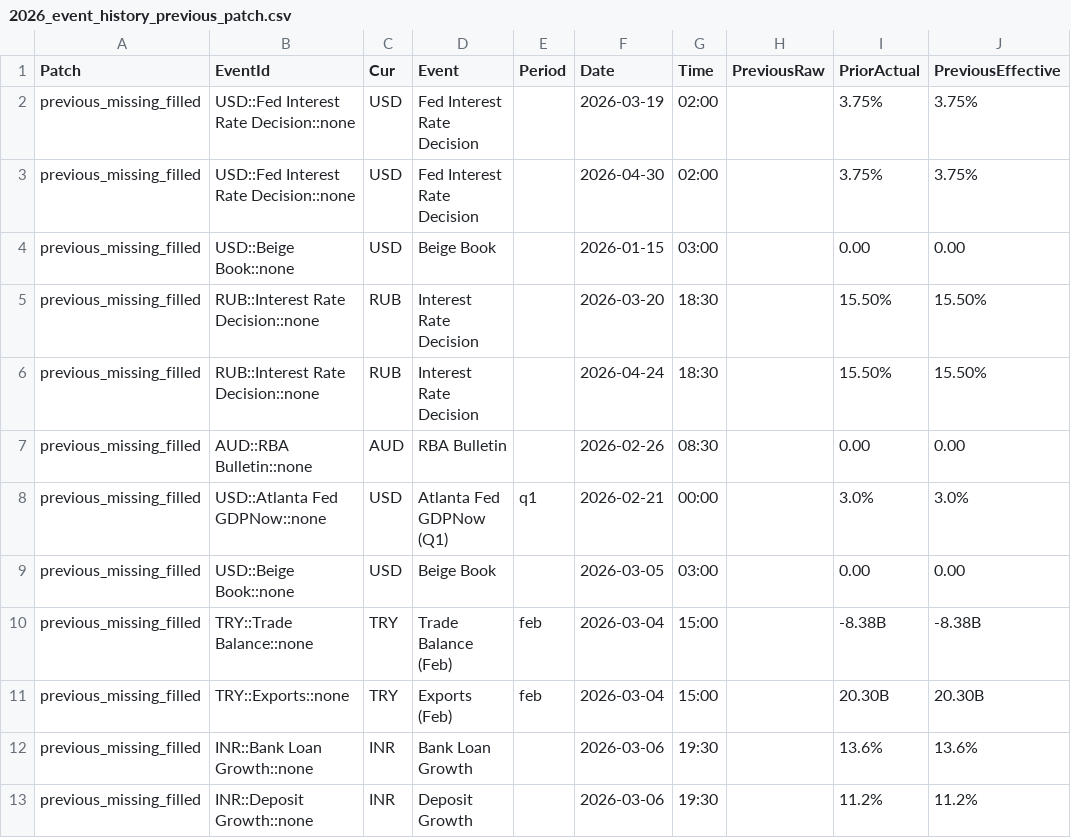
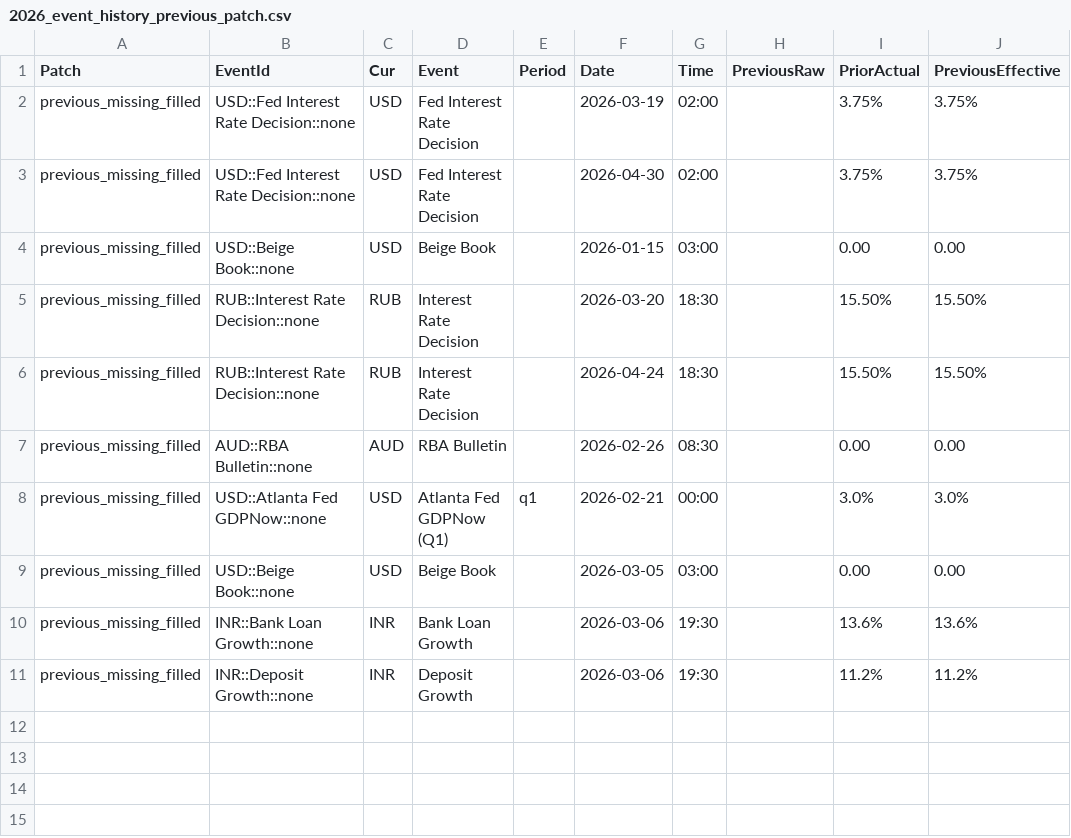
Before and after one commit to yiyousiow000814/XAUUSD-Calendar-Agent, a CSV file: data/event_history_index/2026_event_history_previous_patch.csv, drawn as a sheet; the diff names each change by its address in the sheet, - before the commit and + after, or states it on an @@ line.

```diff
--- a/data/event_history_index/2026_event_history_previous_patch.csv
+++ b/data/event_history_index/2026_event_history_previous_patch.csv
-row 10: previous_missing_filled | TRY::Trade Balance::none | TRY | Trade Balance (Feb) | feb | 2026-03-04 | 15:00 |  | -8.38B | -8.38B
-row 11: previous_missing_filled | TRY::Exports::none | TRY | Exports (Feb) | feb | 2026-03-04 | 15:00 |  | 20.30B | 20.30B
```
Also changed, not shown: data/event_history_index/2026_event_history_clean.csv, data/event_history_index/2026_event_history_index.csv, 7 other files.
